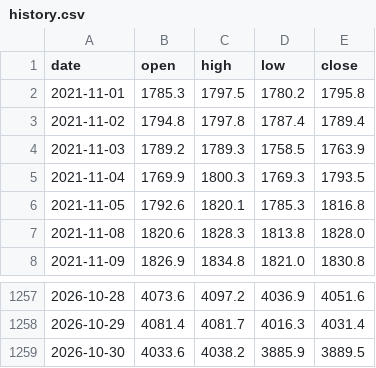
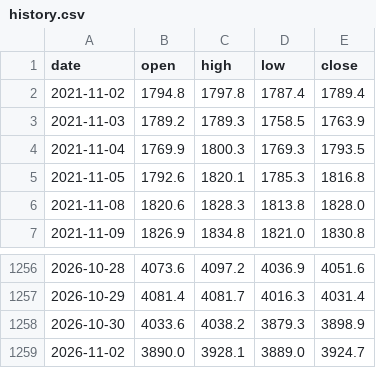
Before and after one commit to mechvannak/gold_market_cambodia, a CSV file: data/history.csv, drawn as a sheet; only a part is shown, gaps mark what is left out.

```diff
--- a/data/history.csv
+++ b/data/history.csv
@@ -1,3 +1,2 @@
 date,open,high,low,close
-2021-11-01,1785.3,1797.5,1780.2,1795.8
 2021-11-02,1794.8,1797.8,1787.4,1789.4
@@ -1258,2 +1257,3 @@ date,open,high,low,close
 2026-10-29,4081.4,4081.7,4016.3,4031.4
-2026-10-30,4033.6,4038.2,3885.9,3889.5
+2026-10-30,4033.6,4038.2,3879.3,3898.9
+2026-11-02,3890.0,3928.1,3889.0,3924.7
```
Also changed, not shown: 1 other file.
